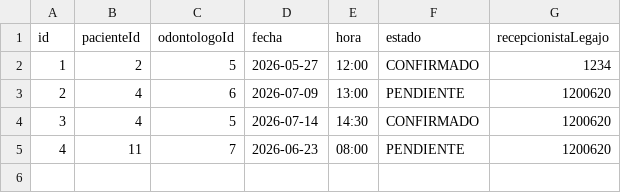
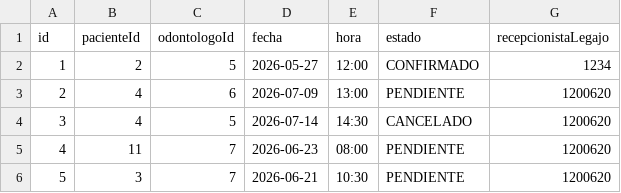
Before and after one commit to brayan083/clinica-sonrisa-feliz, a CSV file: datos/turnos.csv, drawn as a sheet.

```diff
--- a/datos/turnos.csv
+++ b/datos/turnos.csv
@@ -3,3 +3,4 @@ id;pacienteId;odontologoId;fecha;hora;estado;recepcionistaLegajo
 2;4;6;2026-07-09;13:00;PENDIENTE;1200620
-3;4;5;2026-07-14;14:30;CONFIRMADO;1200620
+3;4;5;2026-07-14;14:30;CANCELADO;1200620
 4;11;7;2026-06-23;08:00;PENDIENTE;1200620
+5;3;7;2026-06-21;10:30;PENDIENTE;1200620
```
Also changed, not shown: datos/pacientes.csv, 8 other files.
